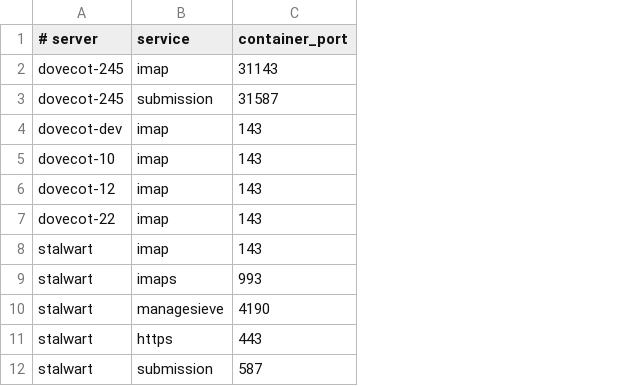
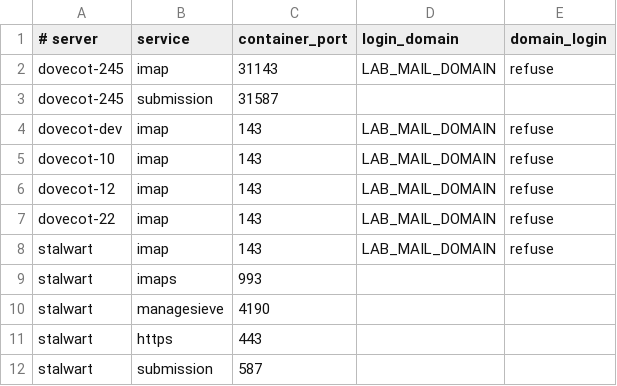
Before and after one commit to davidelang/liveimap, a TSV file: tools/test-servers/servers.tsv, drawn as a sheet; only a part is shown; the diff names each change by its address in the sheet, - before the commit and + after, or states it on an @@ line.

Commit message:
Every server records whether a domain login is accepted.

```diff
--- a/tools/test-servers/servers.tsv
+++ b/tools/test-servers/servers.tsv
+column D (login_domain), rows 2-8: LAB_MAIL_DOMAIN |  | LAB_MAIL_DOMAIN | LAB_MAIL_DOMAIN | LAB_MAIL_DOMAIN | LAB_MAIL_DOMAIN | LAB_MAIL_DOMAIN
+column E (domain_login), rows 2-8: refuse |  | refuse | refuse | refuse | refuse | refuse
```
Also changed, not shown: 6 other files.
